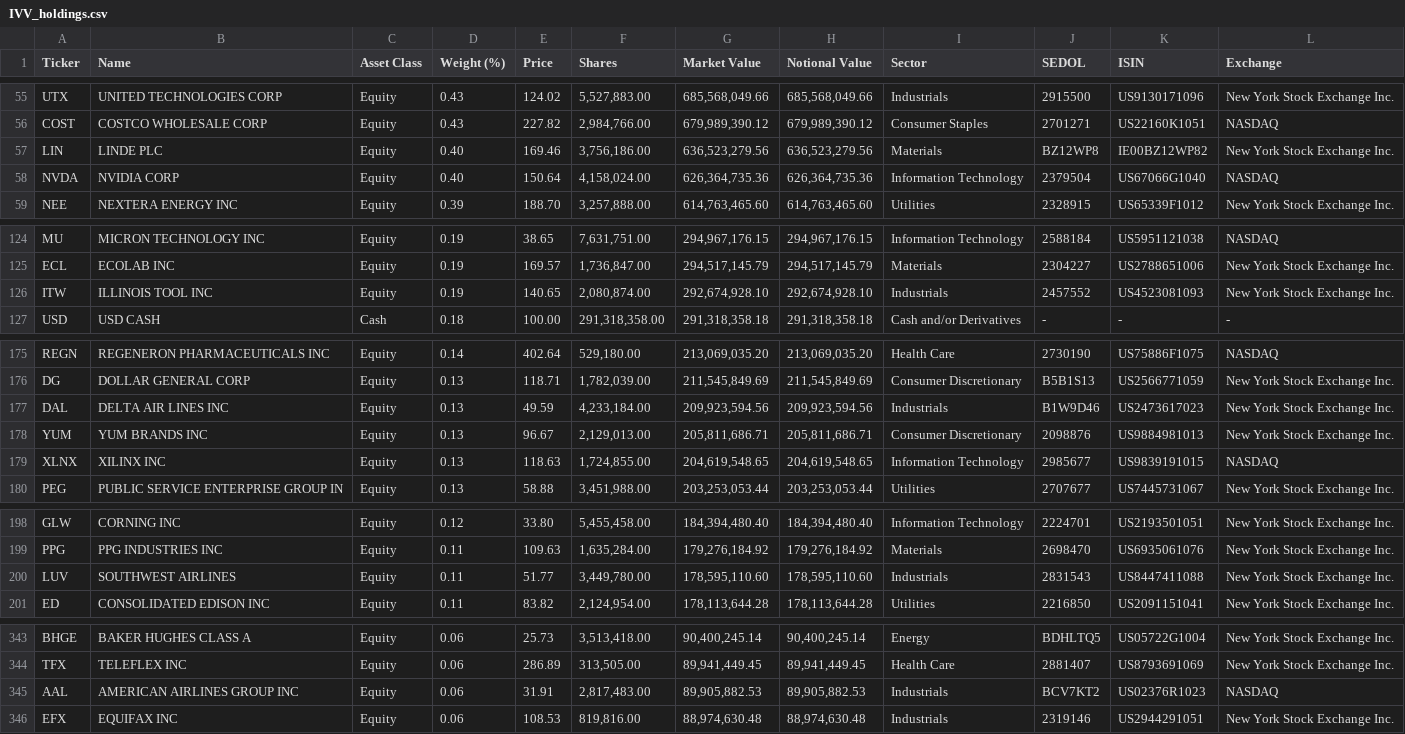
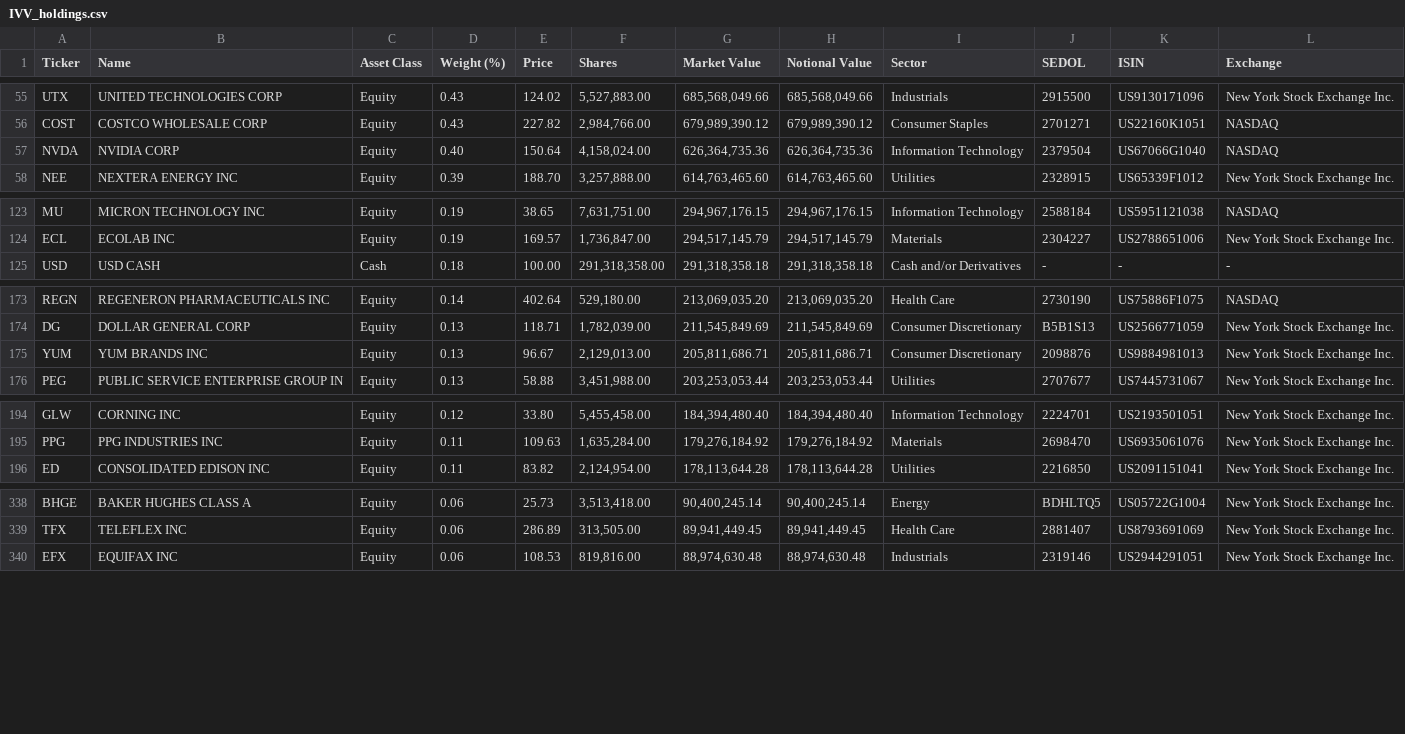
Before and after one commit to zhangweidai/setup, a CSV file: python/zen_dump/holdings/IVV_holdings.csv, drawn as a sheet; only a part is shown, gaps mark what is left out; the diff covers the shown part only; the diff names each change by its address in the sheet, - before the commit and + after, or states it on an @@ line.

```diff
--- a/python/zen_dump/holdings/IVV_holdings.csv
+++ b/python/zen_dump/holdings/IVV_holdings.csv
-row 57: LIN | LINDE PLC | Equity | 0.40 | 169.46 | 3,756,186.00 | 636,523,279.56 | 636,523,279.56 | Materials | BZ12WP8 | IE00BZ12WP82 | New York Stock Exchange Inc.
-row 126: ITW | ILLINOIS TOOL INC | Equity | 0.19 | 140.65 | 2,080,874.00 | 292,674,928.10 | 292,674,928.10 | Industrials | 2457552 | US4523081093 | New York Stock Exchange Inc.
-row 177: DAL | DELTA AIR LINES INC | Equity | 0.13 | 49.59 | 4,233,184.00 | 209,923,594.56 | 209,923,594.56 | Industrials | B1W9D46 | US2473617023 | New York Stock Exchange Inc.
-row 179: XLNX | XILINX INC | Equity | 0.13 | 118.63 | 1,724,855.00 | 204,619,548.65 | 204,619,548.65 | Information Technology | 2985677 | US9839191015 | NASDAQ
-row 200: LUV | SOUTHWEST AIRLINES | Equity | 0.11 | 51.77 | 3,449,780.00 | 178,595,110.60 | 178,595,110.60 | Industrials | 2831543 | US8447411088 | New York Stock Exchange Inc.
-row 345: AAL | AMERICAN AIRLINES GROUP INC | Equity | 0.06 | 31.91 | 2,817,483.00 | 89,905,882.53 | 89,905,882.53 | Industrials | BCV7KT2 | US02376R1023 | NASDAQ
```
Also changed, not shown: 7 removed rows elsewhere in this file, 11 other files.
